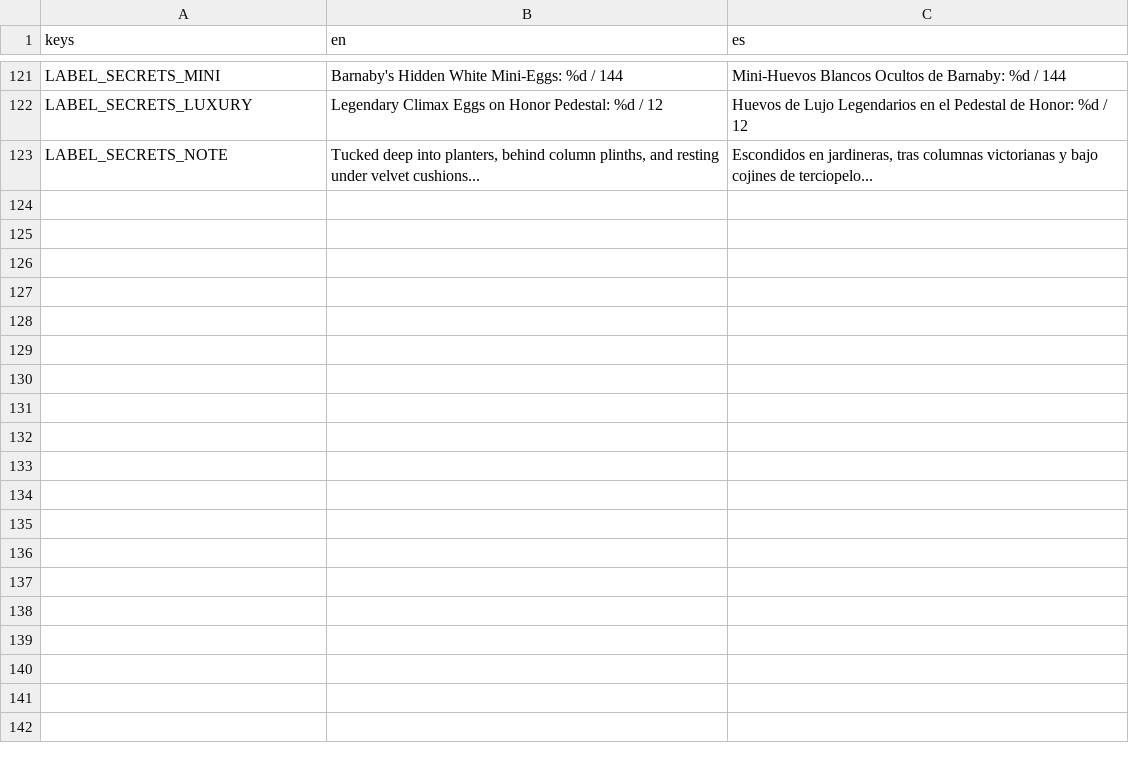
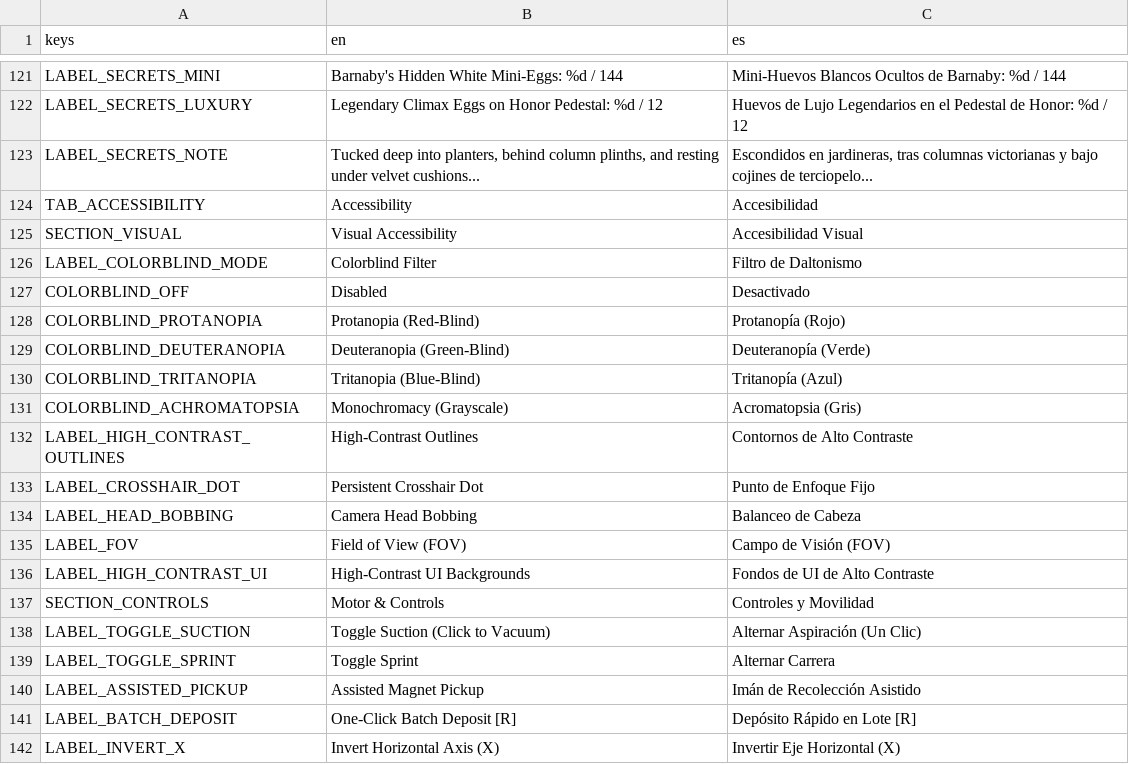
Before and after one commit to JS-Marinn/the-grand-eggsposition, a CSV file: localization/translations.csv, drawn as a sheet; only a part is shown, gaps mark what is left out; the diff covers the shown part only.

Commit message:
feat(accessibility): implement visual, motor, and auditory accessibility suite

```diff
--- a/localization/translations.csv
+++ b/localization/translations.csv
@@ -123 +123,20 @@ LABEL_SECRETS_LUXURY,"Legendary Climax Eggs on Honor Pedestal: %d / 12","Huevos
 LABEL_SECRETS_NOTE,"Tucked deep into planters, behind column plinths, and resting under velvet cushions...","Escondidos en jardineras, tras columnas victorianas y bajo cojines de terciopelo..."
+TAB_ACCESSIBILITY,"Accessibility","Accesibilidad"
+SECTION_VISUAL,"Visual Accessibility","Accesibilidad Visual"
+LABEL_COLORBLIND_MODE,"Colorblind Filter","Filtro de Daltonismo"
+COLORBLIND_OFF,"Disabled","Desactivado"
+COLORBLIND_PROTANOPIA,"Protanopia (Red-Blind)","Protanopía (Rojo)"
+COLORBLIND_DEUTERANOPIA,"Deuteranopia (Green-Blind)","Deuteranopía (Verde)"
+COLORBLIND_TRITANOPIA,"Tritanopia (Blue-Blind)","Tritanopía (Azul)"
+COLORBLIND_ACHROMATOPSIA,"Monochromacy (Grayscale)","Acromatopsia (Gris)"
+LABEL_HIGH_CONTRAST_OUTLINES,"High-Contrast Outlines","Contornos de Alto Contraste"
+LABEL_CROSSHAIR_DOT,"Persistent Crosshair Dot","Punto de Enfoque Fijo"
+LABEL_HEAD_BOBBING,"Camera Head Bobbing","Balanceo de Cabeza"
+LABEL_FOV,"Field of View (FOV)","Campo de Visión (FOV)"
+LABEL_HIGH_CONTRAST_UI,"High-Contrast UI Backgrounds","Fondos de UI de Alto Contraste"
+SECTION_CONTROLS,"Motor & Controls","Controles y Movilidad"
+LABEL_TOGGLE_SUCTION,"Toggle Suction (Click to Vacuum)","Alternar Aspiración (Un Clic)"
+LABEL_TOGGLE_SPRINT,"Toggle Sprint","Alternar Carrera"
+LABEL_ASSISTED_PICKUP,"Assisted Magnet Pickup","Imán de Recolección Asistido"
+LABEL_BATCH_DEPOSIT,"One-Click Batch Deposit [R]","Depósito Rápido en Lote [R]"
+LABEL_INVERT_X,"Invert Horizontal Axis (X)","Invertir Eje Horizontal (X)"
```
Also changed, not shown: 11 added rows elsewhere in this file, 10 other files.
